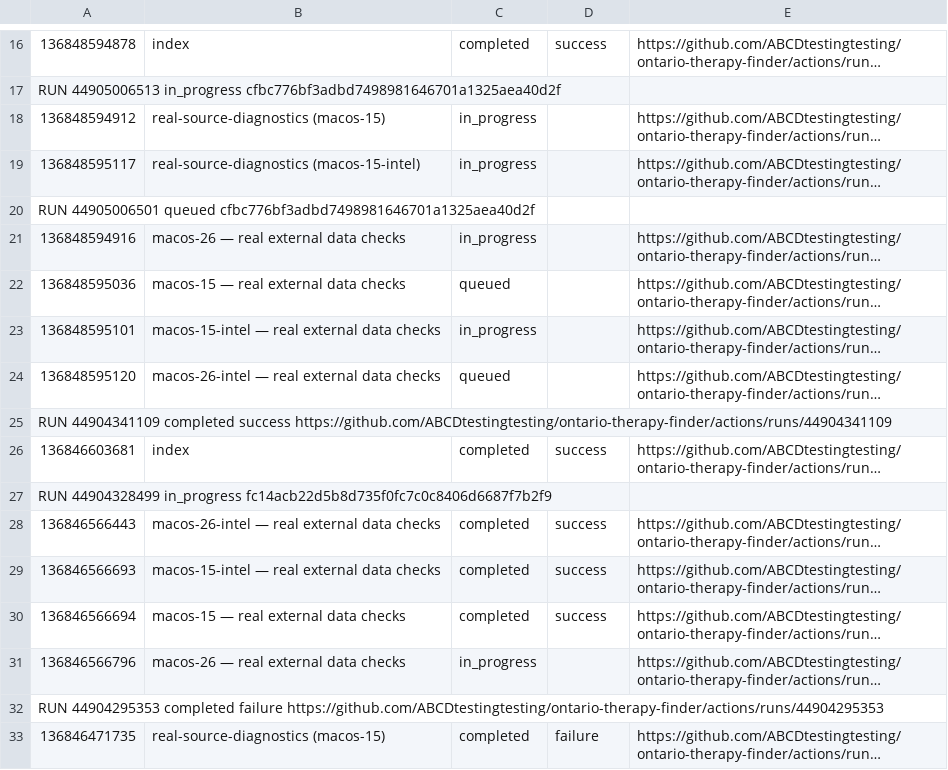
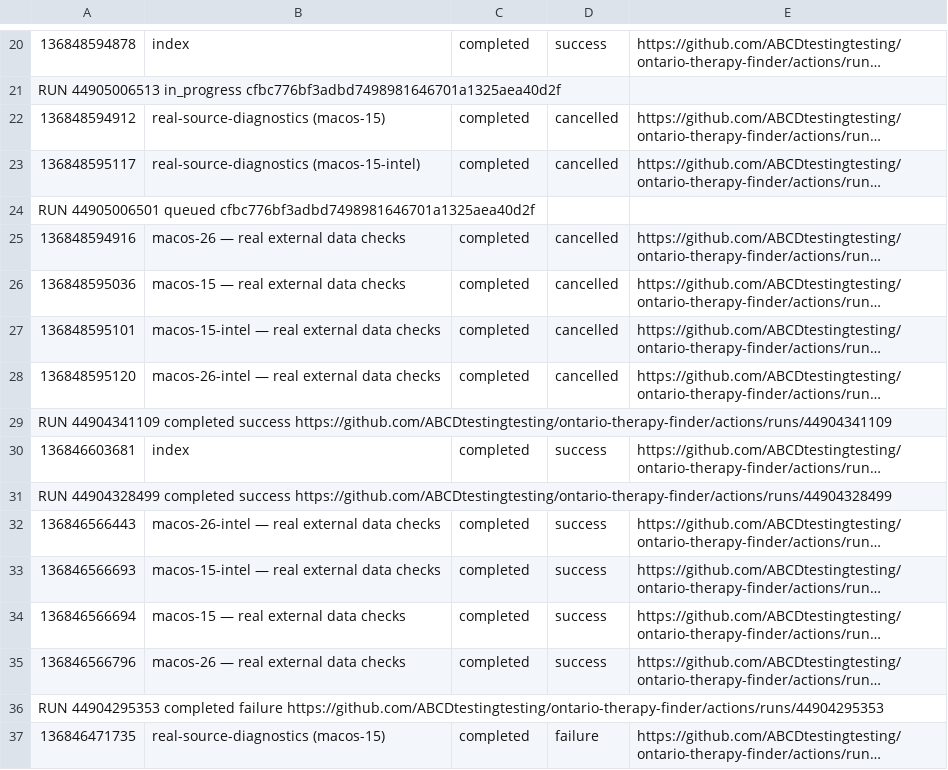
Before and after one commit to ABCDtestingtesting/ontario-therapy-finder, a TSV file: ci-job-index.tsv, drawn as a sheet; only a part is shown, gaps mark what is left out; long unchanged cells end in …; addresses are those after the commit; the diff covers the shown part only; the diff names each change by its address in the sheet, - before the commit and + after, or states it on an @@ line.

```diff
--- a/ci-job-index.tsv
+++ b/ci-job-index.tsv
-C22:C23: in_progress
+C22:C23: completed
-D22:D23: (empty)
+D22:D23: cancelled
-C25: in_progress
+C25: completed
-D25:D28: (empty)
+D25:D28: cancelled
-C26: queued
+C26: completed
-C27: in_progress
+C27: completed
-C28: queued
+C28: completed
-A31: RUN 44904328499 in_progress fc14acb22d5b8d735f0fc7c0c8406d6687f7b2f9
+A31: RUN 44904328499 completed success https://github.com/ABCDtestingtesting/ontario-therapy-finder/actions/runs/44904328499
-C35: in_progress
+C35: completed
-D35: (empty)
+D35: success
```
Also changed, not shown: 4 added rows, 8 removed rows and 6 edited cells elsewhere in this file, ci-run-index.tsv.
